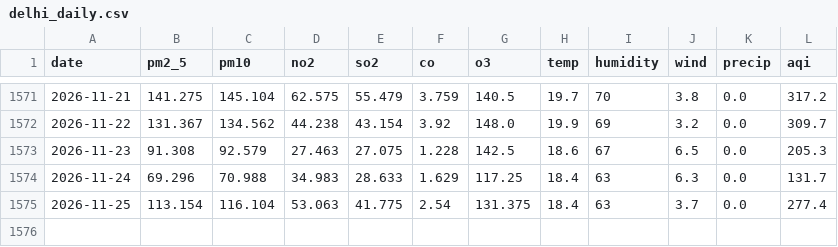
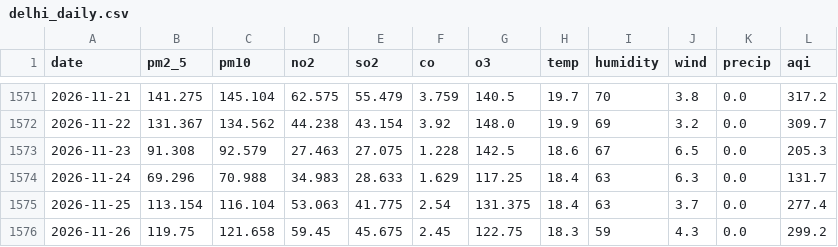
Before and after one commit to Zami878/aqi-mlops, a CSV file: data/delhi_daily.csv, drawn as a sheet; only a part is shown, gaps mark what is left out.

```diff
--- a/data/delhi_daily.csv
+++ b/data/delhi_daily.csv
@@ -1575 +1575,2 @@ date,pm2_5,pm10,no2,so2,co,o3,temp,humidity,wind,precip,aqi
 2026-11-25,113.154,116.104,53.063,41.775,2.54,131.375,18.4,63,3.7,0.0,277.4
+2026-11-26,119.75,121.658,59.45,45.675,2.45,122.75,18.3,59,4.3,0.0,299.2
```
Also changed, not shown: 5 other files.
